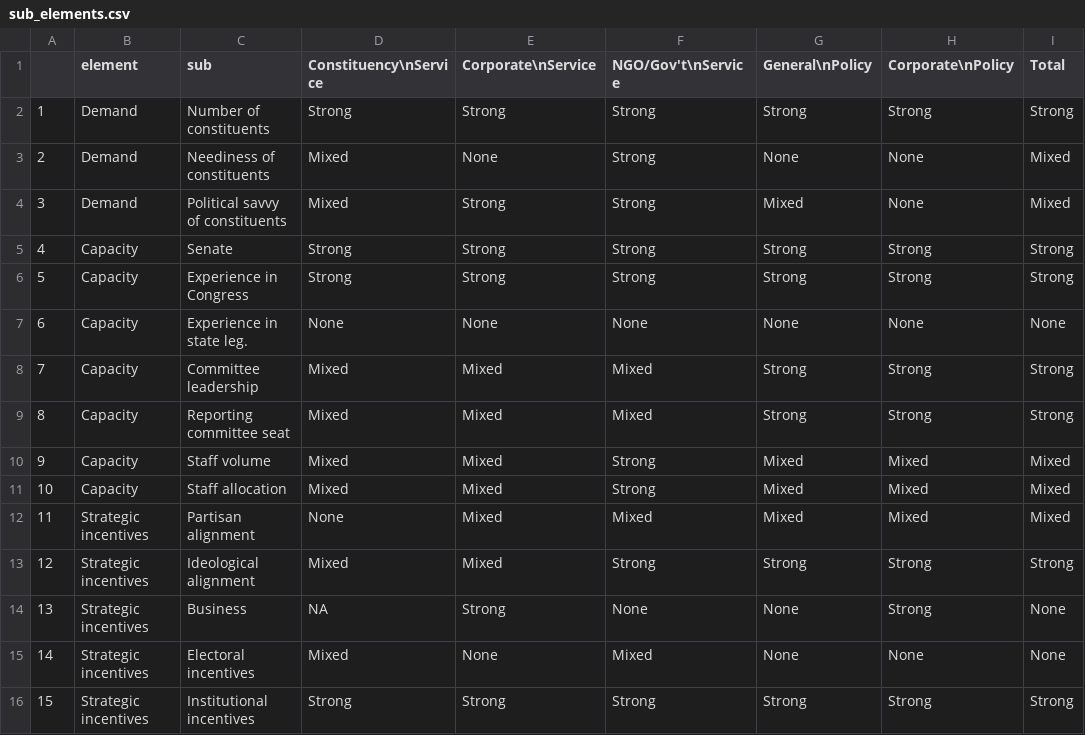
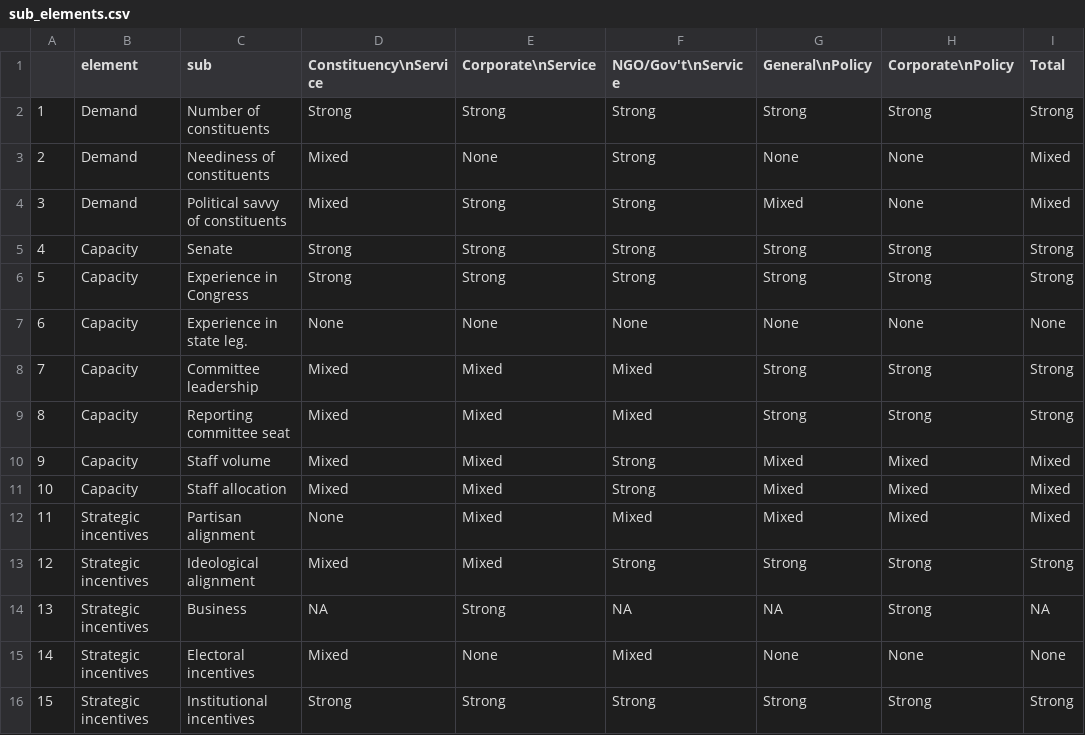
Before and after one commit to judgelord/cor-book, a CSV file: tables/sub_elements.csv, drawn as a sheet.

```diff
--- a/tables/sub_elements.csv
+++ b/tables/sub_elements.csv
@@ -13,3 +13,3 @@
 12,Strategic incentives,Ideological alignment,Mixed,Mixed,Strong,Strong,Strong,Strong
-13,Strategic incentives,Business,NA,Strong,None,None,Strong,None
+13,Strategic incentives,Business,NA,Strong,NA,NA,Strong,NA
 14,Strategic incentives,Electoral incentives,Mixed,None,Mixed,None,None,None
```
Also changed, not shown: 11 other files.
